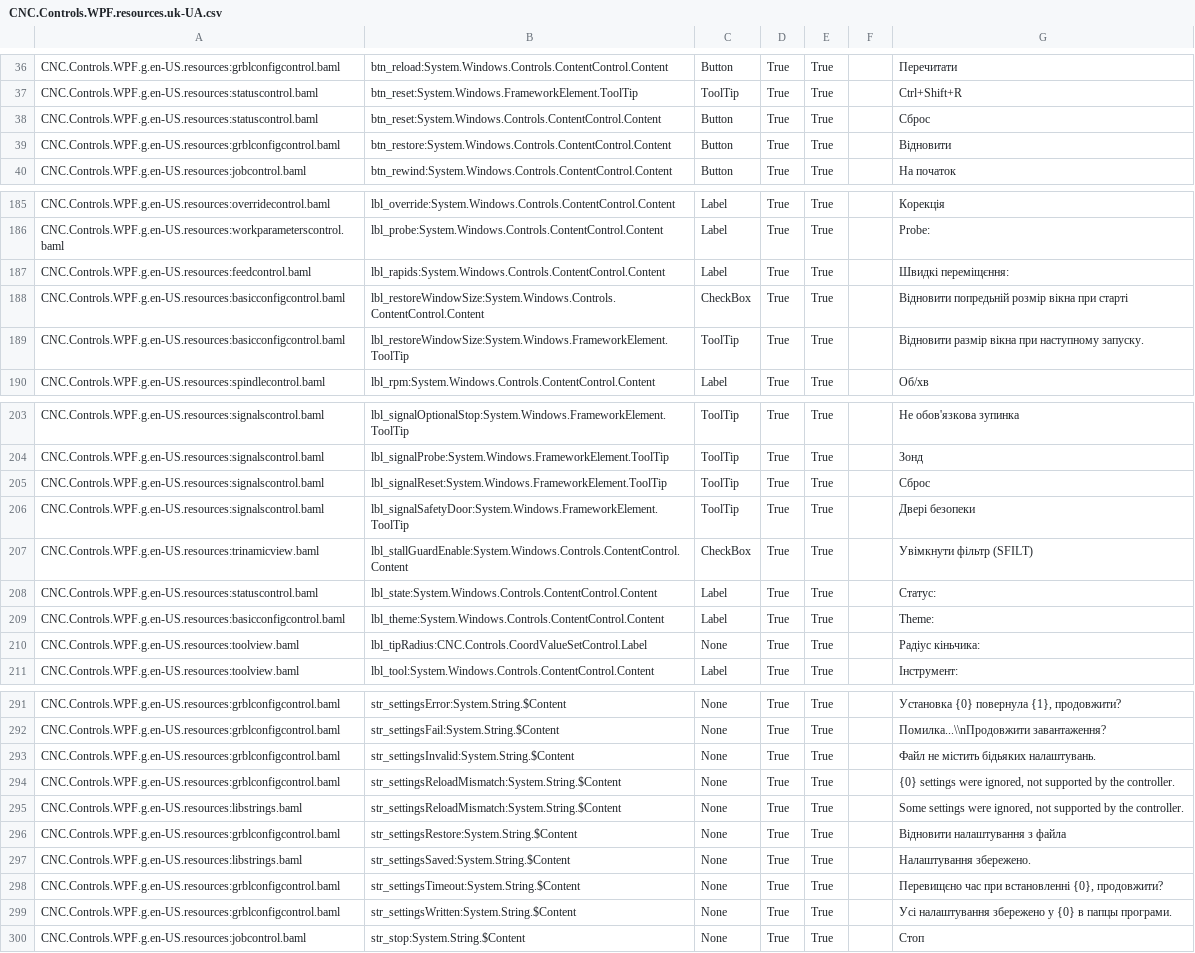
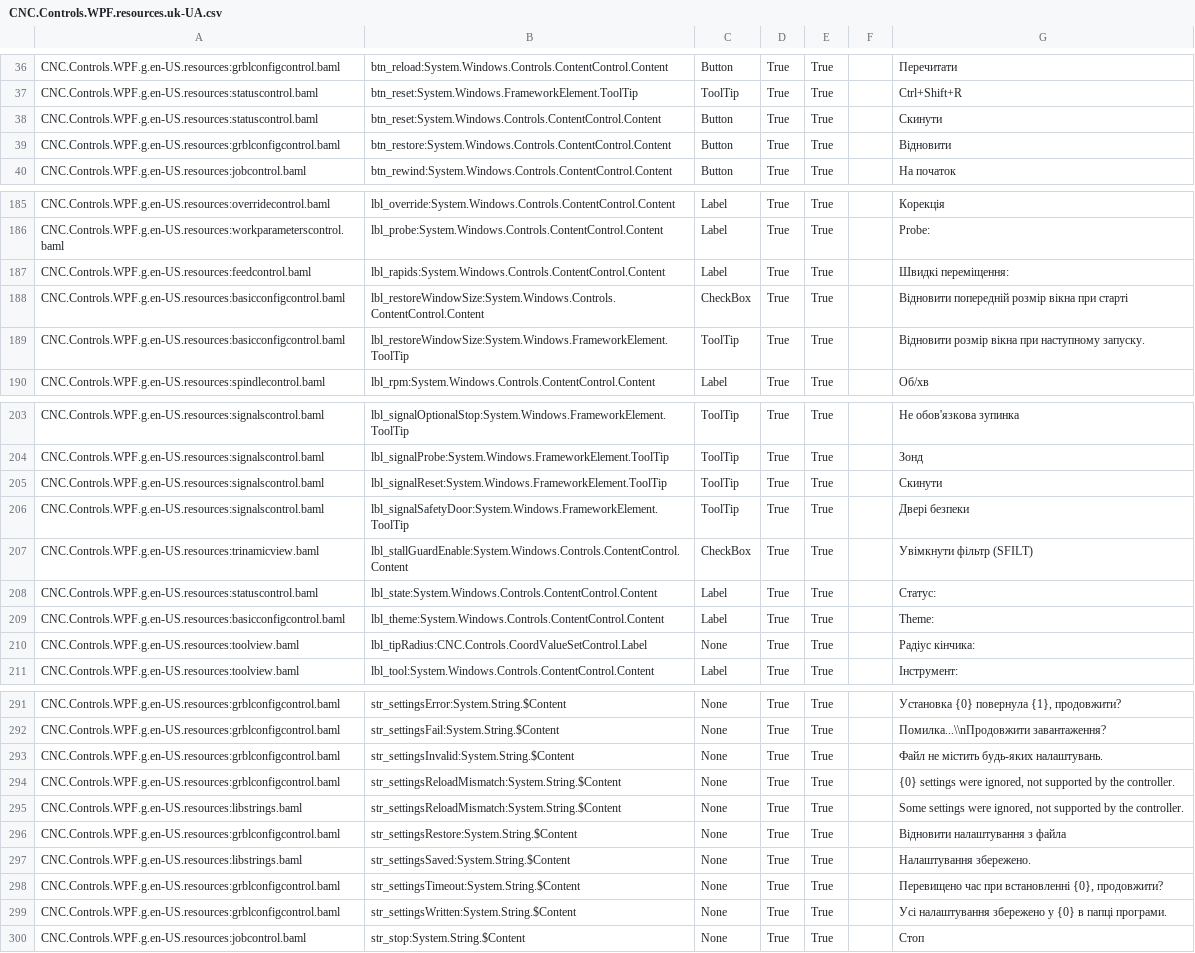
Before and after one commit to terjeio/ioSender, a CSV file: Locale/uk-UA/csv/CNC.Controls.WPF.resources.uk-UA.csv, drawn as a sheet; only a part is shown, gaps mark what is left out; the diff covers the shown part only.

```diff
--- a/Locale/uk-UA/csv/CNC.Controls.WPF.resources.uk-UA.csv
+++ b/Locale/uk-UA/csv/CNC.Controls.WPF.resources.uk-UA.csv
@@ -37,3 +37,3 @@ CNC.Controls.WPF.g.en-US.resources:grblconfigcontrol.baml,btn_reload:System.Wind
 CNC.Controls.WPF.g.en-US.resources:statuscontrol.baml,btn_reset:System.Windows.FrameworkElement.ToolTip,ToolTip,True,True,,Ctrl+Shift+R
-CNC.Controls.WPF.g.en-US.resources:statuscontrol.baml,btn_reset:System.Windows.Controls.ContentControl.Content,Button,True,True,,Сброс
+CNC.Controls.WPF.g.en-US.resources:statuscontrol.baml,btn_reset:System.Windows.Controls.ContentControl.Content,Button,True,True,,Скинути
 CNC.Controls.WPF.g.en-US.resources:grblconfigcontrol.baml,btn_restore:System.Windows.Controls.ContentControl.Content,Button,True,True,,Відновити
@@ -186,5 +186,5 @@ CNC.Controls.WPF.g.en-US.resources:overridecontrol.baml,lbl_override:System.Wind
 CNC.Controls.WPF.g.en-US.resources:workparameterscontrol.baml,lbl_probe:System.Windows.Controls.ContentControl.Content,Label,True,True,,Probe:
-CNC.Controls.WPF.g.en-US.resources:feedcontrol.baml,lbl_rapids:System.Windows.Controls.ContentControl.Content,Label,True,True,,Швидкі переміщєння:
-CNC.Controls.WPF.g.en-US.resources:basicconfigcontrol.baml,lbl_restoreWindowSize:System.Windows.Controls.ContentControl.Content,CheckBox,True,True,,Відновити попредьній розмір вікна при старті
-CNC.Controls.WPF.g.en-US.resources:basicconfigcontrol.baml,lbl_restoreWindowSize:System.Windows.FrameworkElement.ToolTip,ToolTip,True,True,,Відновити размір вікна при наступному запуску.
+CNC.Controls.WPF.g.en-US.resources:feedcontrol.baml,lbl_rapids:System.Windows.Controls.ContentControl.Content,Label,True,True,,Швидкі переміщення:
+CNC.Controls.WPF.g.en-US.resources:basicconfigcontrol.baml,lbl_restoreWindowSize:System.Windows.Controls.ContentControl.Content,CheckBox,True,True,,Відновити попередній розмір вікна при старті
+CNC.Controls.WPF.g.en-US.resources:basicconfigcontrol.baml,lbl_restoreWindowSize:System.Windows.FrameworkElement.ToolTip,ToolTip,True,True,,Відновити розмір вікна при наступному запуску.
 CNC.Controls.WPF.g.en-US.resources:spindlecontrol.baml,lbl_rpm:System.Windows.Controls.ContentControl.Content,Label,True,True,,Об/хв
@@ -204,4 +204,4 @@ CNC.Controls.WPF.g.en-US.resources:signalscontrol.baml,lbl_signalOptionalStop:Sy
 CNC.Controls.WPF.g.en-US.resources:signalscontrol.baml,lbl_signalProbe:System.Windows.FrameworkElement.ToolTip,ToolTip,True,True,,Зонд
-CNC.Controls.WPF.g.en-US.resources:signalscontrol.baml,lbl_signalReset:System.Windows.FrameworkElement.ToolTip,ToolTip,True,True,,Сброс
-CNC.Controls.WPF.g.en-US.resources:signalscontrol.baml,lbl_signalSafetyDoor:System.Windows.FrameworkElement.ToolTip,ToolTip,True,True,,Двері безопеки
+CNC.Controls.WPF.g.en-US.resources:signalscontrol.baml,lbl_signalReset:System.Windows.FrameworkElement.ToolTip,ToolTip,True,True,,Скинути
+CNC.Controls.WPF.g.en-US.resources:signalscontrol.baml,lbl_signalSafetyDoor:System.Windows.FrameworkElement.ToolTip,ToolTip,True,True,,Двері безпеки
 CNC.Controls.WPF.g.en-US.resources:trinamicview.baml,lbl_stallGuardEnable:System.Windows.Controls.ContentControl.Content,CheckBox,True,True,,Увімкнути фільтр (SFILT)
@@ -209,3 +209,3 @@ CNC.Controls.WPF.g.en-US.resources:statuscontrol.baml,lbl_state:System.Windows.C
 CNC.Controls.WPF.g.en-US.resources:basicconfigcontrol.baml,lbl_theme:System.Windows.Controls.ContentControl.Content,Label,True,True,,Theme:
-CNC.Controls.WPF.g.en-US.resources:toolview.baml,lbl_tipRadius:CNC.Controls.CoordValueSetControl.Label,None,True,True,,Радіус кіньчика:
+CNC.Controls.WPF.g.en-US.resources:toolview.baml,lbl_tipRadius:CNC.Controls.CoordValueSetControl.Label,None,True,True,,Радіус кінчика:
 CNC.Controls.WPF.g.en-US.resources:toolview.baml,lbl_tool:System.Windows.Controls.ContentControl.Content,Label,True,True,,Інструмент:
@@ -292,3 +292,3 @@ CNC.Controls.WPF.g.en-US.resources:grblconfigcontrol.baml,str_settingsError:Syst
 CNC.Controls.WPF.g.en-US.resources:grblconfigcontrol.baml,str_settingsFail:System.String.$Content,None,True,True,,Помилка...\\nПродовжити завантаження?
-CNC.Controls.WPF.g.en-US.resources:grblconfigcontrol.baml,str_settingsInvalid:System.String.$Content,None,True,True,,Файл не містить бідьяких налаштувань.
+CNC.Controls.WPF.g.en-US.resources:grblconfigcontrol.baml,str_settingsInvalid:System.String.$Content,None,True,True,,Файл не містить будь-яких налаштувань.
 CNC.Controls.WPF.g.en-US.resources:grblconfigcontrol.baml,str_settingsReloadMismatch:System.String.$Content,None,True,True,,"{0} settings were ignored, not supported by the controller."
@@ -297,4 +297,4 @@ CNC.Controls.WPF.g.en-US.resources:grblconfigcontrol.baml,str_settingsRestore:Sy
 CNC.Controls.WPF.g.en-US.resources:libstrings.baml,str_settingsSaved:System.String.$Content,None,True,True,,Налаштування збережено.
-CNC.Controls.WPF.g.en-US.resources:grblconfigcontrol.baml,str_settingsTimeout:System.String.$Content,None,True,True,,"Перевищєно час при встановленні {0}, продовжити?"
-CNC.Controls.WPF.g.en-US.resources:grblconfigcontrol.baml,str_settingsWritten:System.String.$Content,None,True,True,,Усі налаштування збережено у {0} в папцы програми.
+CNC.Controls.WPF.g.en-US.resources:grblconfigcontrol.baml,str_settingsTimeout:System.String.$Content,None,True,True,,"Перевищено час при встановленні {0}, продовжити?"
+CNC.Controls.WPF.g.en-US.resources:grblconfigcontrol.baml,str_settingsWritten:System.String.$Content,None,True,True,,Усі налаштування збережено у {0} в папці програми.
 CNC.Controls.WPF.g.en-US.resources:jobcontrol.baml,str_stop:System.String.$Content,None,True,True,,Стоп
```
Also changed, not shown: 35 edited cells elsewhere in this file, 3 other files.
